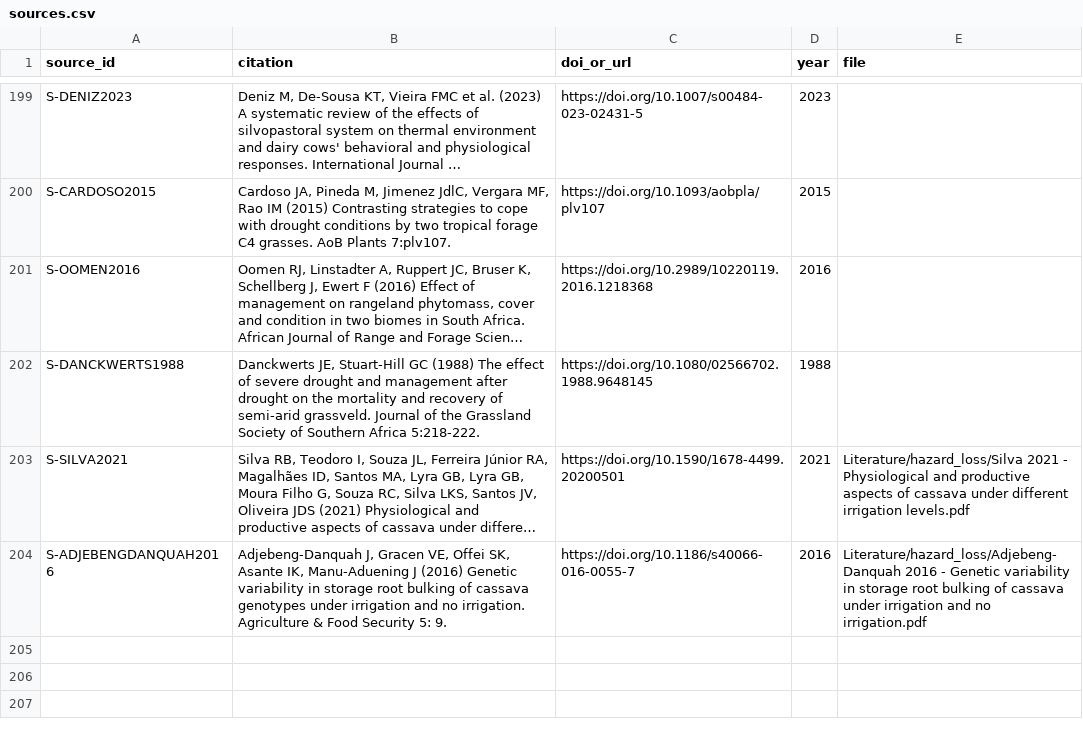
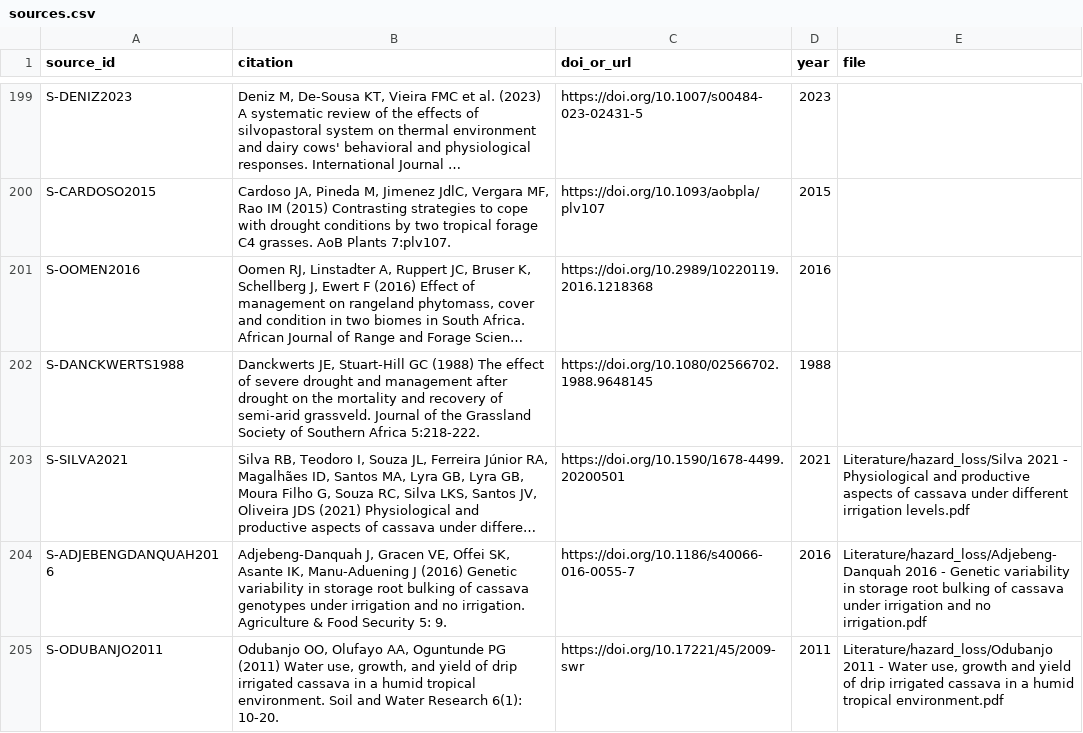
Before and after one commit to CC4A-SSA/evidence, a CSV file: data/sources.csv, drawn as a sheet; only a part is shown, gaps mark what is left out; long unchanged cells end in …; the diff names each change by its address in the sheet, - before the commit and + after, or states it on an @@ line.

```diff
--- a/data/sources.csv
+++ b/data/sources.csv
+row 205: S-ODUBANJO2011 | Odubanjo OO, Olufayo AA, Oguntunde PG (2011) Water use, growth, and yield of drip irrigated cassava in a humid tropical environment. Soil and Water Research 6(1): 10-20. | https://doi.org/10.17221/45/2009-swr | 2011 | Literature/hazard_loss/Odubanjo 2011 - Water use, growth and yield of drip irrigated cassava in a humid tropical environment.pdf
```
Also changed, not shown: data/evidence_register.csv, data/loss_functions.csv, 4 other files.
